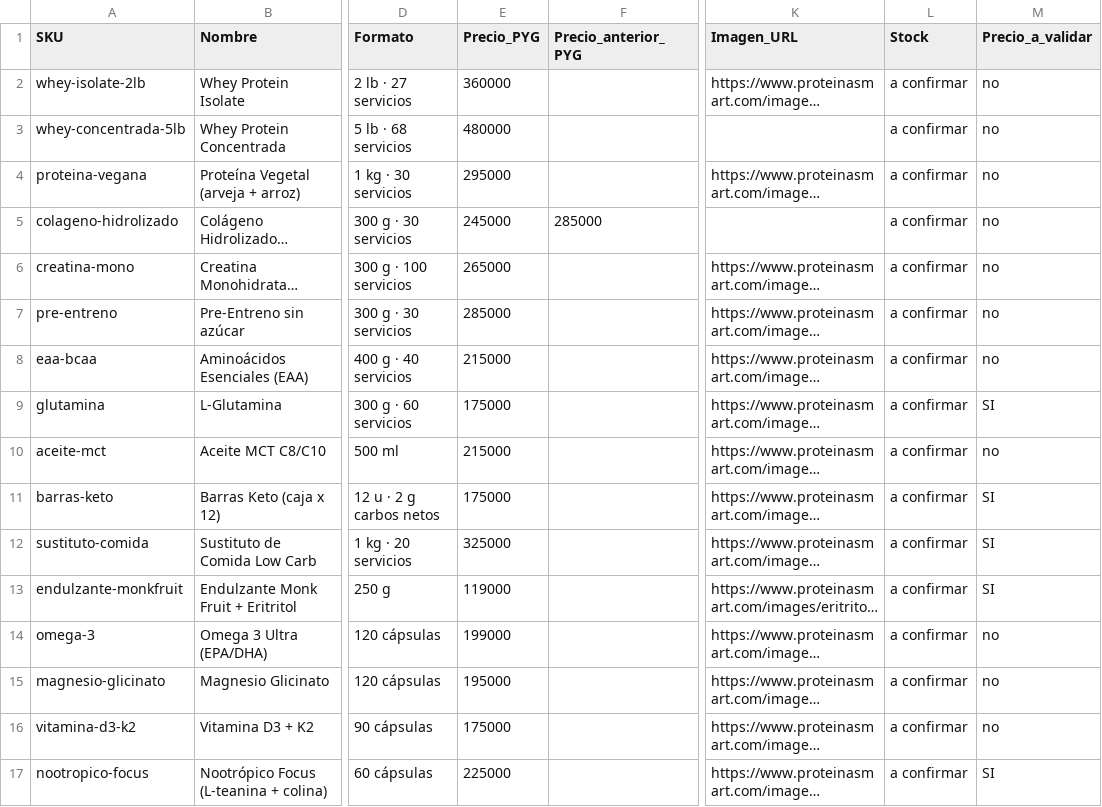
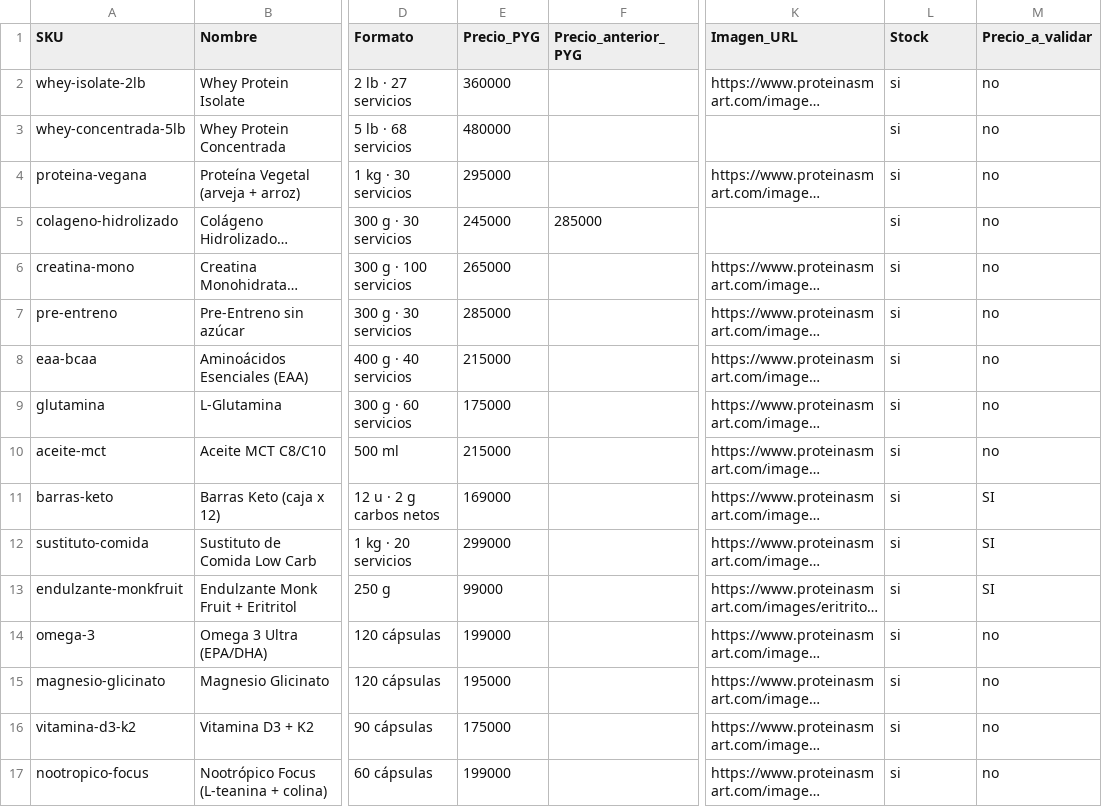
Before and after one commit to oscaramarilla/proteinasmart, a CSV file: docs/sana-life-py/catalogo-import.csv, drawn as a sheet; only a part is shown, gaps mark what is left out; long unchanged cells end in …; the diff names each change by its address in the sheet, - before the commit and + after, or states it on an @@ line.

```diff
--- a/docs/sana-life-py/catalogo-import.csv
+++ b/docs/sana-life-py/catalogo-import.csv
-L2:L17 (Stock): a confirmar
+L2:L17 (Stock): si
-M9 (Precio_a_validar): SI
+M9 (Precio_a_validar): no
-E11 (Precio_PYG): 175000
+E11 (Precio_PYG): 169000
-E12 (Precio_PYG): 325000
+E12 (Precio_PYG): 299000
-E13 (Precio_PYG): 119000
+E13 (Precio_PYG): 99000
-E17 (Precio_PYG): 225000
+E17 (Precio_PYG): 199000
-M17 (Precio_a_validar): SI
+M17 (Precio_a_validar): no
```
Also changed, not shown: 12 other files.
